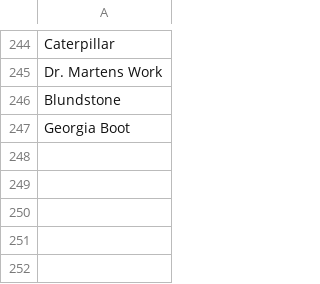
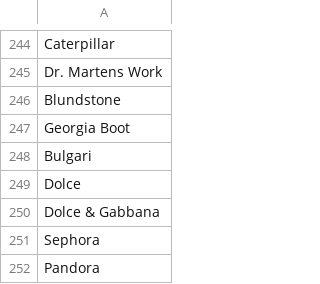
Before and after one commit to yshukla0/yearly-song-trends, a CSV file: top songs 2019 to 2023/entities data/entities - brands.csv, drawn as a sheet; only a part is shown, gaps mark what is left out.

```diff
--- a/top songs 2019 to 2023/entities data/entities - brands.csv
+++ b/top songs 2019 to 2023/entities data/entities - brands.csv
@@ -247 +247,6 @@ Blundstone
 Georgia Boot
+Bulgari
+Dolce
+Dolce & Gabbana
+Sephora
+Pandora
```
Also changed, not shown: 3 other files.
